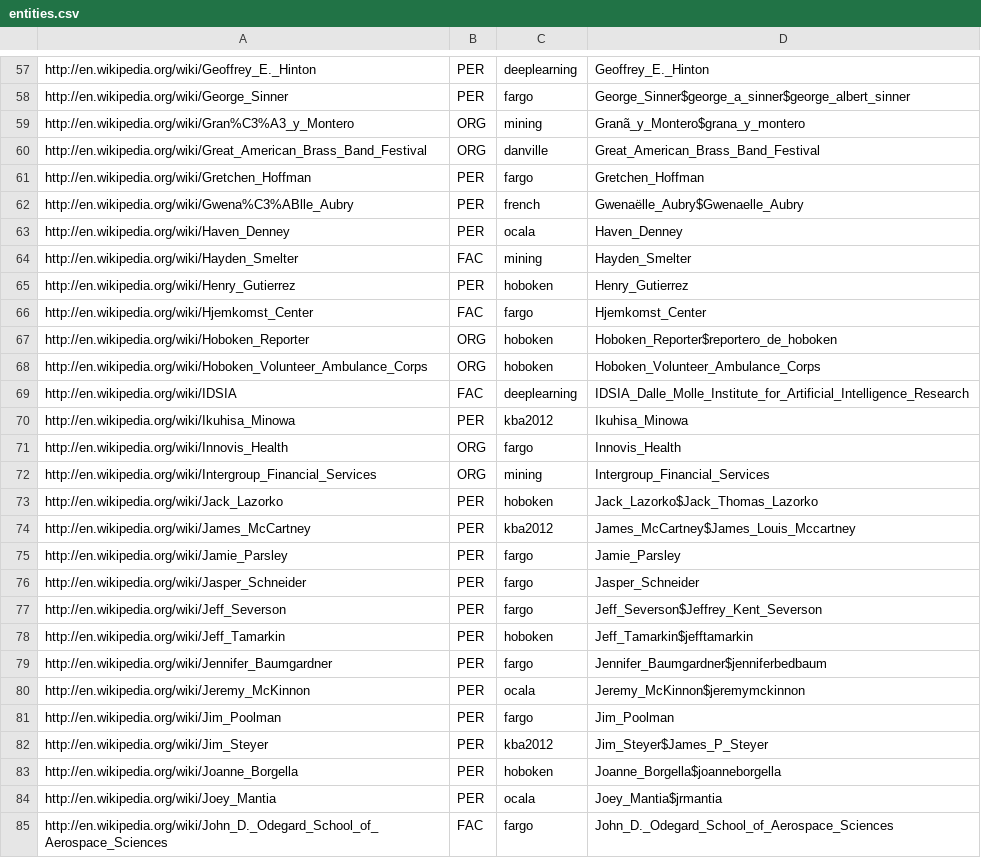
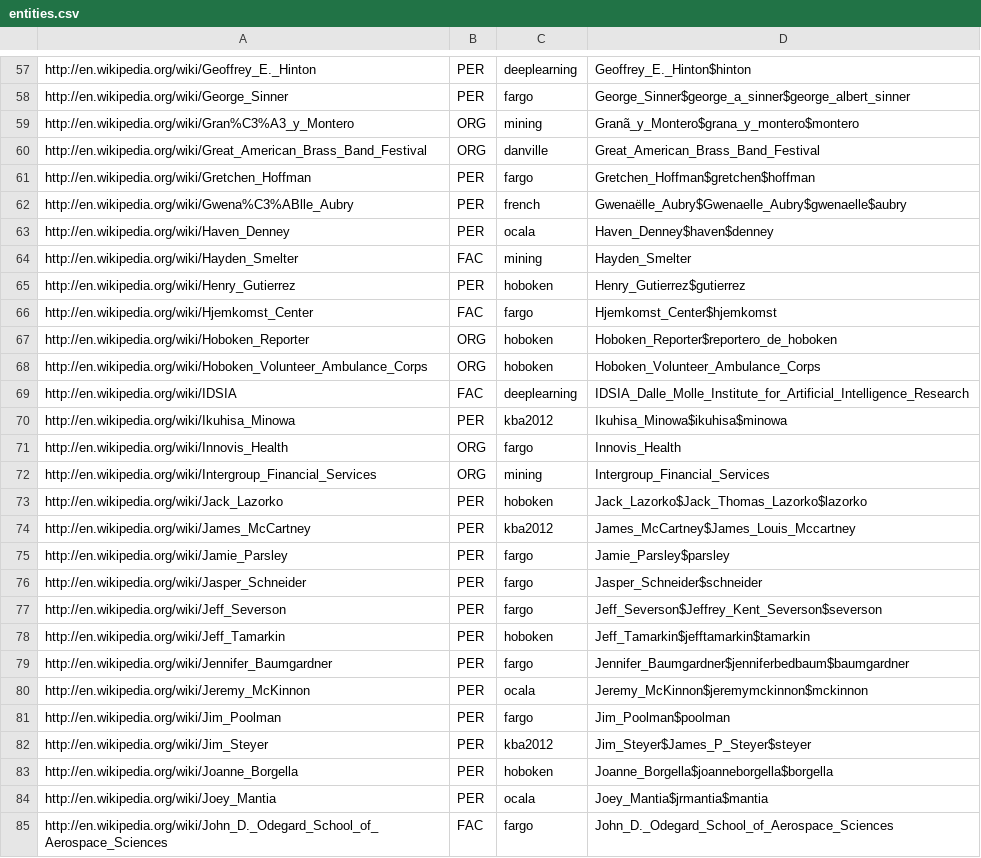
Before and after one commit to joy-xu/cs341, a CSV file: RunQuery/data/entities.csv, drawn as a sheet; only a part is shown, gaps mark what is left out; the diff covers the shown part only.

```diff
--- a/RunQuery/data/entities.csv
+++ b/RunQuery/data/entities.csv
@@ -57,11 +57,11 @@
-"http://en.wikipedia.org/wiki/Geoffrey_E._Hinton","PER","deeplearning","Geoffrey_E._Hinton"
+"http://en.wikipedia.org/wiki/Geoffrey_E._Hinton","PER","deeplearning","Geoffrey_E._Hinton$hinton"
 "http://en.wikipedia.org/wiki/George_Sinner","PER","fargo","George_Sinner$george_a_sinner$george_albert_sinner"
-"http://en.wikipedia.org/wiki/Gran%C3%A3_y_Montero","ORG","mining","Granã_y_Montero$grana_y_montero"
+"http://en.wikipedia.org/wiki/Gran%C3%A3_y_Montero","ORG","mining","Granã_y_Montero$grana_y_montero$montero"
 "http://en.wikipedia.org/wiki/Great_American_Brass_Band_Festival","ORG","danville","Great_American_Brass_Band_Festival"
-"http://en.wikipedia.org/wiki/Gretchen_Hoffman","PER","fargo","Gretchen_Hoffman"
-"http://en.wikipedia.org/wiki/Gwena%C3%ABlle_Aubry","PER","french","Gwenaëlle_Aubry$Gwenaelle_Aubry"
-"http://en.wikipedia.org/wiki/Haven_Denney","PER","ocala","Haven_Denney"
+"http://en.wikipedia.org/wiki/Gretchen_Hoffman","PER","fargo","Gretchen_Hoffman$gretchen$hoffman"
+"http://en.wikipedia.org/wiki/Gwena%C3%ABlle_Aubry","PER","french","Gwenaëlle_Aubry$Gwenaelle_Aubry$gwenaelle$aubry"
+"http://en.wikipedia.org/wiki/Haven_Denney","PER","ocala","Haven_Denney$haven$denney"
 "http://en.wikipedia.org/wiki/Hayden_Smelter","FAC","mining","Hayden_Smelter"
-"http://en.wikipedia.org/wiki/Henry_Gutierrez","PER","hoboken","Henry_Gutierrez"
-"http://en.wikipedia.org/wiki/Hjemkomst_Center","FAC","fargo","Hjemkomst_Center"
+"http://en.wikipedia.org/wiki/Henry_Gutierrez","PER","hoboken","Henry_Gutierrez$gutierrez"
+"http://en.wikipedia.org/wiki/Hjemkomst_Center","FAC","fargo","Hjemkomst_Center$hjemkomst"
 "http://en.wikipedia.org/wiki/Hoboken_Reporter","ORG","hoboken","Hoboken_Reporter$reportero_de_hoboken"
@@ -69,17 +69,17 @@
 "http://en.wikipedia.org/wiki/IDSIA","FAC","deeplearning","IDSIA_Dalle_Molle_Institute_for_Artificial_Intelligence_Research"
-"http://en.wikipedia.org/wiki/Ikuhisa_Minowa","PER","kba2012","Ikuhisa_Minowa"
+"http://en.wikipedia.org/wiki/Ikuhisa_Minowa","PER","kba2012","Ikuhisa_Minowa$ikuhisa$minowa"
 "http://en.wikipedia.org/wiki/Innovis_Health","ORG","fargo","Innovis_Health"
 "http://en.wikipedia.org/wiki/Intergroup_Financial_Services","ORG","mining","Intergroup_Financial_Services"
-"http://en.wikipedia.org/wiki/Jack_Lazorko","PER","hoboken","Jack_Lazorko$Jack_Thomas_Lazorko"
+"http://en.wikipedia.org/wiki/Jack_Lazorko","PER","hoboken","Jack_Lazorko$Jack_Thomas_Lazorko$lazorko"
 "http://en.wikipedia.org/wiki/James_McCartney","PER","kba2012","James_McCartney$James_Louis_Mccartney"
-"http://en.wikipedia.org/wiki/Jamie_Parsley","PER","fargo","Jamie_Parsley"
-"http://en.wikipedia.org/wiki/Jasper_Schneider","PER","fargo","Jasper_Schneider"
-"http://en.wikipedia.org/wiki/Jeff_Severson","PER","fargo","Jeff_Severson$Jeffrey_Kent_Severson"
-"http://en.wikipedia.org/wiki/Jeff_Tamarkin","PER","hoboken","Jeff_Tamarkin$jefftamarkin"
-"http://en.wikipedia.org/wiki/Jennifer_Baumgardner","PER","fargo","Jennifer_Baumgardner$jenniferbedbaum"
-"http://en.wikipedia.org/wiki/Jeremy_McKinnon","PER","ocala","Jeremy_McKinnon$jeremymckinnon"
-"http://en.wikipedia.org/wiki/Jim_Poolman","PER","fargo","Jim_Poolman"
-"http://en.wikipedia.org/wiki/Jim_Steyer","PER","kba2012","Jim_Steyer$James_P_Steyer"
-"http://en.wikipedia.org/wiki/Joanne_Borgella","PER","hoboken","Joanne_Borgella$joanneborgella"
-"http://en.wikipedia.org/wiki/Joey_Mantia","PER","ocala","Joey_Mantia$jrmantia"
+"http://en.wikipedia.org/wiki/Jamie_Parsley","PER","fargo","Jamie_Parsley$parsley"
+"http://en.wikipedia.org/wiki/Jasper_Schneider","PER","fargo","Jasper_Schneider$schneider"
+"http://en.wikipedia.org/wiki/Jeff_Severson","PER","fargo","Jeff_Severson$Jeffrey_Kent_Severson$severson"
+"http://en.wikipedia.org/wiki/Jeff_Tamarkin","PER","hoboken","Jeff_Tamarkin$jefftamarkin$tamarkin"
+"http://en.wikipedia.org/wiki/Jennifer_Baumgardner","PER","fargo","Jennifer_Baumgardner$jenniferbedbaum$baumgardner"
+"http://en.wikipedia.org/wiki/Jeremy_McKinnon","PER","ocala","Jeremy_McKinnon$jeremymckinnon$mckinnon"
+"http://en.wikipedia.org/wiki/Jim_Poolman","PER","fargo","Jim_Poolman$poolman"
+"http://en.wikipedia.org/wiki/Jim_Steyer","PER","kba2012","Jim_Steyer$James_P_Steyer$steyer"
+"http://en.wikipedia.org/wiki/Joanne_Borgella","PER","hoboken","Joanne_Borgella$joanneborgella$borgella"
+"http://en.wikipedia.org/wiki/Joey_Mantia","PER","ocala","Joey_Mantia$jrmantia$mantia"
 "http://en.wikipedia.org/wiki/John_D._Odegard_School_of_Aerospace_Sciences","FAC","fargo","John_D._Odegard_School_of_Aerospace_Sciences"
```
Also changed, not shown: 96 edited cells elsewhere in this file, 14 other files.
